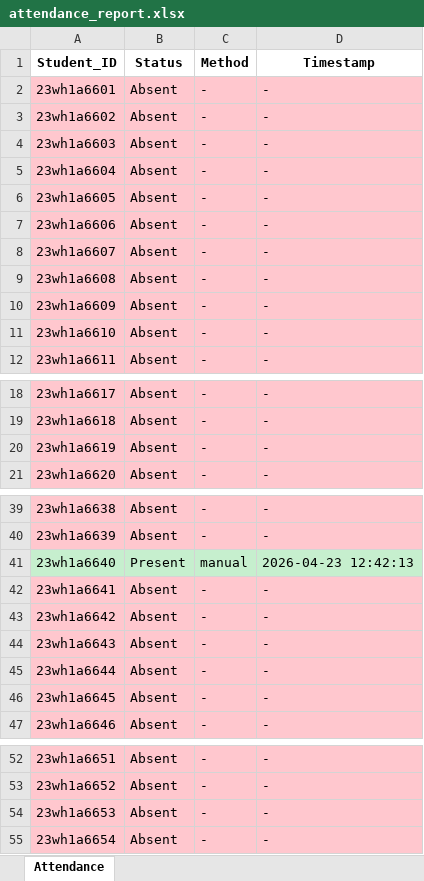
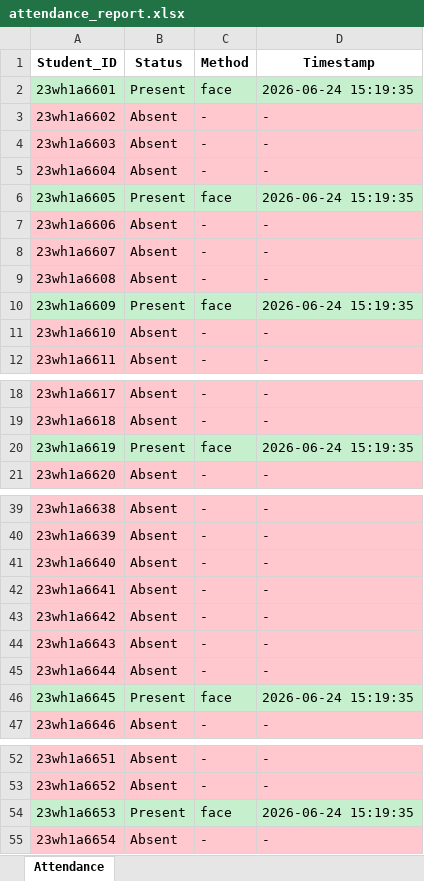
Before and after one commit to sirichandana17/AI-based-Attendance-System, an Excel workbook: backend/attendance_report.xlsx, sheet Attendance, drawn as a sheet; only a part is shown, gaps mark what is left out; values as stored, in another font and other column widths than the file's, no borders; the diff covers the shown part only; the diff names each change by its address in the sheet, - before the commit and + after, or states it on an @@ line.

```diff
--- a/backend/attendance_report.xlsx (sheet Attendance)
+++ b/backend/attendance_report.xlsx (sheet Attendance)
-A2:D2 fill: #FFC7CE
+A2:D2 fill: #C6EFCE
-B2 (Status): Absent
+B2 (Status): Present
-C2 (Method): -
+C2 (Method): face
-D2 (Timestamp): -
+D2 (Timestamp): 2026-06-24 15:19:35
-A6:D6 fill: #FFC7CE
+A6:D6 fill: #C6EFCE
-B6 (Status): Absent
+B6 (Status): Present
-C6 (Method): -
+C6 (Method): face
-D6 (Timestamp): -
+D6 (Timestamp): 2026-06-24 15:19:35
-A10:D10 fill: #FFC7CE
+A10:D10 fill: #C6EFCE
-B10 (Status): Absent
+B10 (Status): Present
-C10 (Method): -
+C10 (Method): face
-D10 (Timestamp): -
+D10 (Timestamp): 2026-06-24 15:19:35
-A20:D20 fill: #FFC7CE
+A20:D20 fill: #C6EFCE
-B20 (Status): Absent
+B20 (Status): Present
-C20 (Method): -
+C20 (Method): face
-D20 (Timestamp): -
+D20 (Timestamp): 2026-06-24 15:19:35
-A41:D41 fill: #C6EFCE
+A41:D41 fill: #FFC7CE
-B41 (Status): Present
+B41 (Status): Absent
-C41 (Method): manual
+C41 (Method): -
-D41 (Timestamp): 2026-04-23 12:42:13
+D41 (Timestamp): -
-A46:D46 fill: #FFC7CE
+A46:D46 fill: #C6EFCE
-B46 (Status): Absent
+B46 (Status): Present
-C46 (Method): -
+C46 (Method): face
-D46 (Timestamp): -
+D46 (Timestamp): 2026-06-24 15:19:35
-A54:D54 fill: #FFC7CE
+A54:D54 fill: #C6EFCE
-B54 (Status): Absent
+B54 (Status): Present
-C54 (Method): -
+C54 (Method): face
-D54 (Timestamp): -
+D54 (Timestamp): 2026-06-24 15:19:35
```
Also changed, not shown: 3 edited cells and cell formats elsewhere in this sheet, 13 other files.
